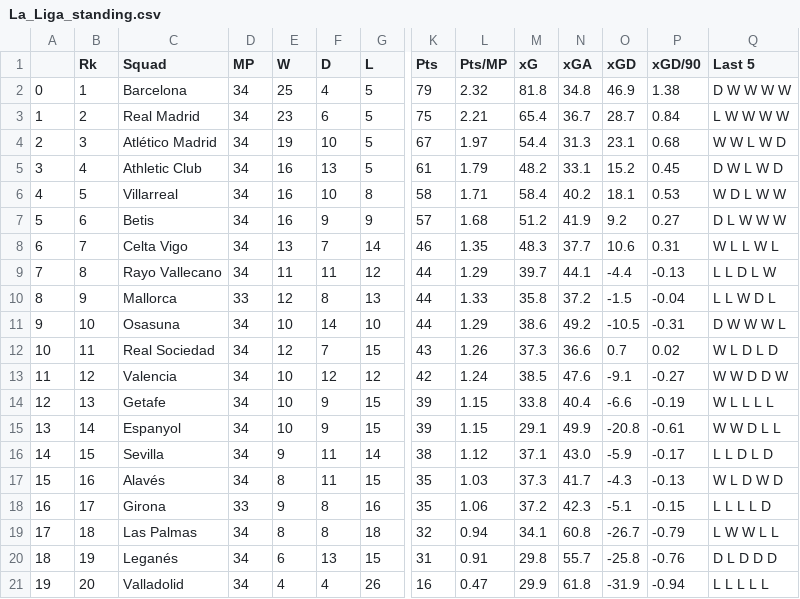
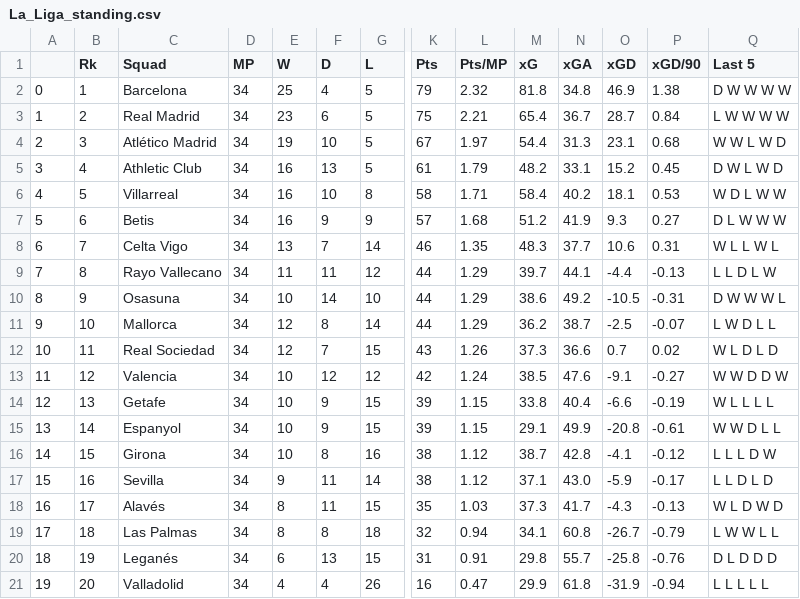
Before and after one commit to TuanPhanDB/football_analyze, a CSV file: league_standings/La_Liga_standing.csv, drawn as a sheet; only a part is shown, gaps mark what is left out; removed rows and columns are numbered as before the commit, all else as after; rows hold the shown columns only; the diff names each change by its address in the sheet, - before the commit and + after, or states it on an @@ line.

```diff
--- a/league_standings/La_Liga_standing.csv
+++ b/league_standings/La_Liga_standing.csv
-O7 (xGD): 9.2
+O7 (xGD): 9.3
-row 10: 8 | 9 | Mallorca | 33 | 12 | 8 | 13 | 44 | 1.33 | 35.8 | 37.2 | -1.5 | -0.04 | L L W D L
@@ column A renumbered between rows 10 and 18 @@
-B10 (Rk): 10
+B10 (Rk): 9
+row 11: 9 | 10 | Mallorca | 34 | 12 | 8 | 14 | 44 | 1.29 | 36.2 | 38.7 | -2.5 | -0.07 | L W D L L
+row 16: 14 | 15 | Girona | 34 | 10 | 8 | 16 | 38 | 1.12 | 38.7 | 42.8 | -4.1 | -0.12 | L L L D W
-B17 (Rk): 15
+B17 (Rk): 16
-B18 (Rk): 16
+B18 (Rk): 17
-row 18: 16 | 17 | Girona | 33 | 9 | 8 | 16 | 35 | 1.06 | 37.2 | 42.3 | -5.1 | -0.15 | L L L L D
```
Also changed, not shown: league_standings/Premier_League_standing.csv, stats_info/defense_stats.csv, 4 other files.
